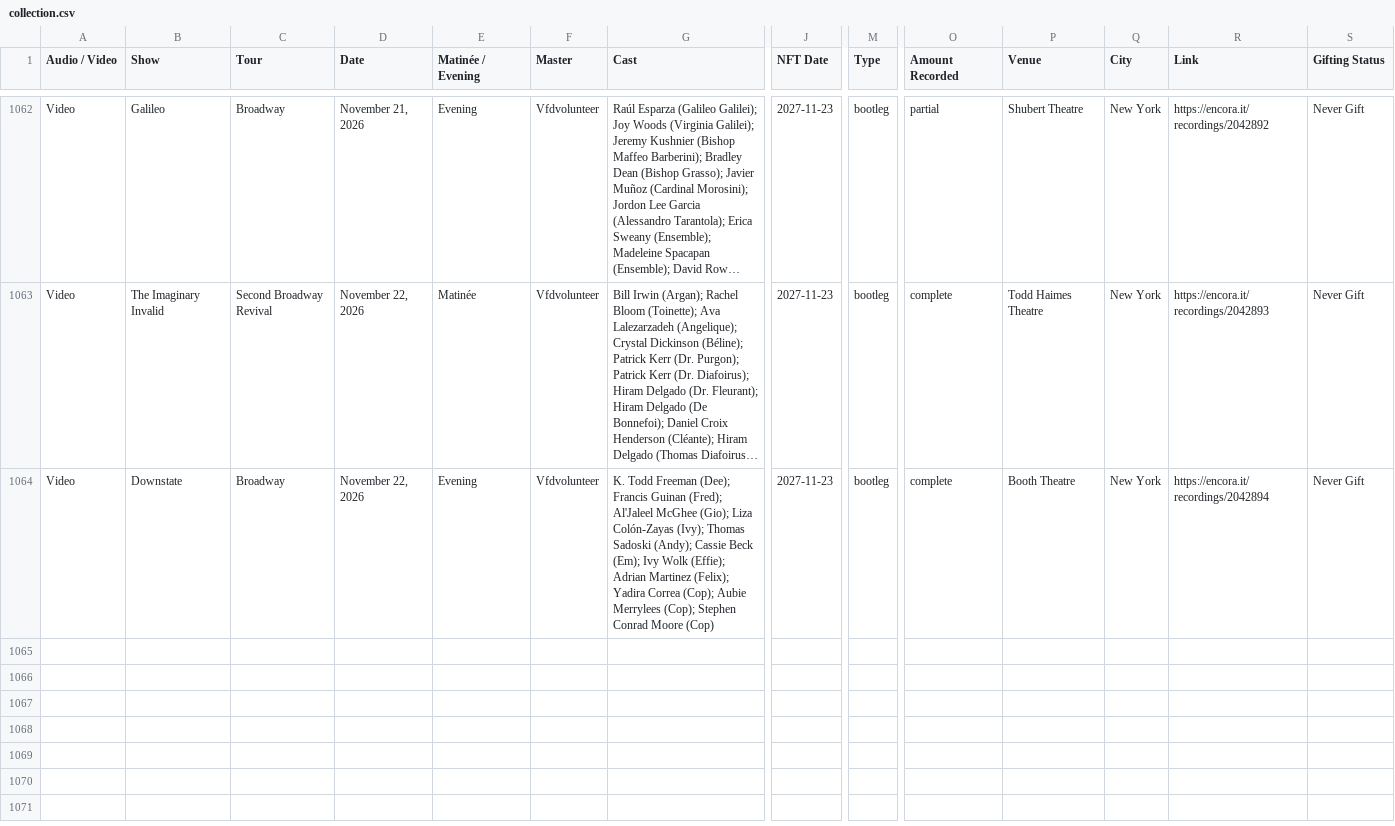
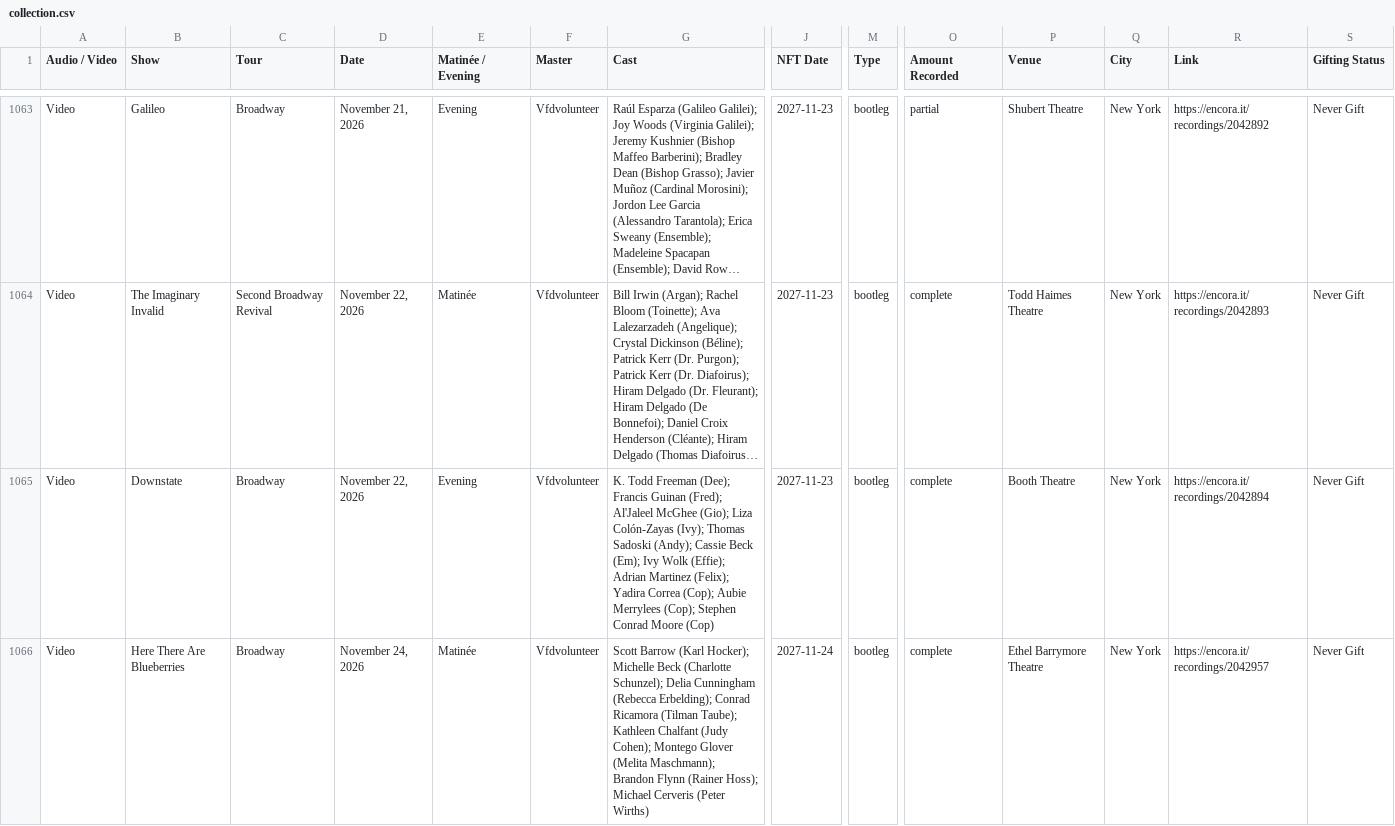
Before and after one commit to persephoneschild/persephoneschild.github.io, a CSV file: collection.csv, drawn as a sheet; only a part is shown, gaps mark what is left out; long unchanged cells end in …; rows hold the shown columns only; the diff covers the shown part only; the diff names each change by its address in the sheet, - before the commit and + after, or states it on an @@ line.

```diff
--- a/collection.csv
+++ b/collection.csv
+row 1066: Video | Here There Are Blueberries | Broadway | November 24, 2026 | Matinée | Vfdvolunteer | Scott Barrow (Karl Hocker); Michelle Beck (Charlotte Schunzel); Delia Cunningham (Rebecca Erbelding); Conrad Ricamora (Tilman Taube); Kathleen Chalfant (Judy Cohen); Montego Glover (Melita Maschmann); Brandon Flynn (Rainer Hoss); Michael Cerveris (Peter Wirths) | 2027-11-24 | bootleg | complete | Ethel Barrymore Theatre | New York | https://encora.it/recordings/2042957 | Never Gift
```
Also changed, not shown: 2 added rows elsewhere in this file, wants.csv.
